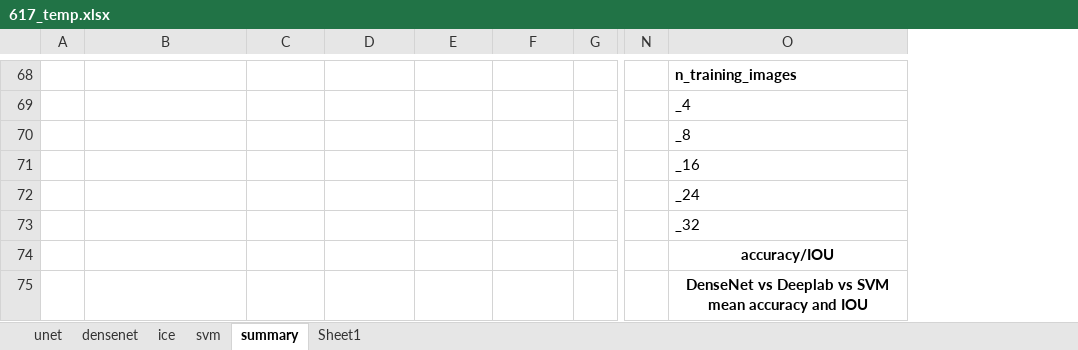
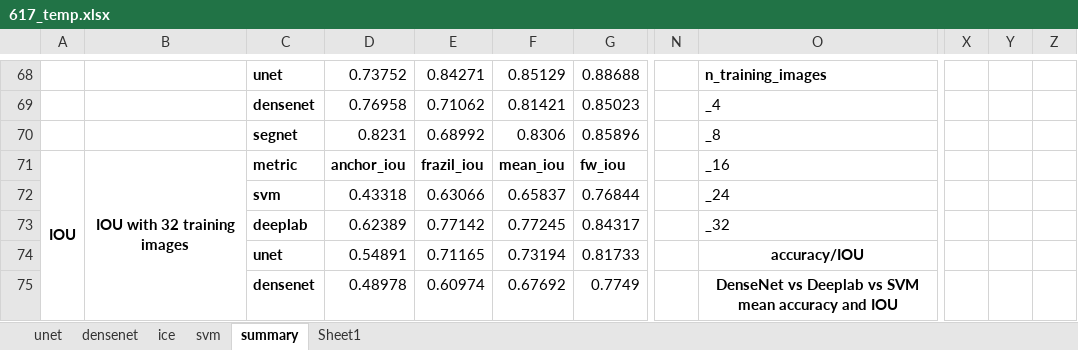
Before and after one commit to Madhukar7559/river_ice_segmentation, an Excel workbook: plotting/617_temp.xlsx, sheet summary, drawn as a sheet; only a part is shown, gaps mark what is left out; values as stored, in another font and other column widths than the file's, no borders; removed rows and columns are numbered as before the commit, all else as after; rows hold the shown columns only; the diff covers the shown part only; the diff names each change by its address in the sheet, - before the commit and + after, or states it on an @@ line.

```diff
--- a/plotting/617_temp.xlsx (sheet summary)
+++ b/plotting/617_temp.xlsx (sheet summary)
-column G, empty
+column G, rows 68-73: 0.88688 | 0.85023 | 0.85896 | fw_iou | 0.76844 | 0.84317
-column N, empty
+column N, empty
+column X, empty
+column Y, empty
+column Z, empty
-C68: (empty)
+C68: unet
-D68: (empty)
+D68: 0.73752
-E68: (empty)
+E68: 0.84271
-F68: (empty)
+F68: 0.85129
-C69: (empty)
+C69: densenet
-D69: (empty)
+D69: 0.76958
-E69: (empty)
+E69: 0.71062
-F69: (empty)
+F69: 0.81421
-C70: (empty)
+C70: segnet
-D70: (empty)
+D70: 0.8231
-E70: (empty)
+E70: 0.68992
-F70: (empty)
+F70: 0.8306
-A71: (empty)
+A71: IOU
+A71:A76 merged
-B71: (empty)
+B71: IOU with 32 training images
+B71:B76 merged
-C71: (empty)
+C71: metric
-D71: (empty)
+D71: anchor_iou
-E71: (empty)
+E71: frazil_iou
-F71: (empty)
+F71: mean_iou
-C72: (empty)
+C72: svm
-D72: (empty)
+D72: 0.43318
-E72: (empty)
+E72: 0.63066
-F72: (empty)
+F72: 0.65837
-C73: (empty)
+C73: deeplab
-D73: (empty)
+D73: 0.62389
-E73: (empty)
+E73: 0.77142
-F73: (empty)
+F73: 0.77245
-row 74:  |  |  |  |  |  |  |  | accuracy/IOU
-row 75:  |  |  |  |  |  |  |  | DenseNet vs Deeplab vs SVM mean accuracy and IOU
+row 74:  |  | unet | 0.54891 | 0.71165 | 0.73194 | 0.81733 |  | accuracy/IOU
+row 75:  |  | densenet | 0.48978 | 0.60974 | 0.67692 | 0.7749 |  | DenseNet vs Deeplab vs SVM mean accuracy and IOU
```
Also changed, not shown: 16 added rows, 16 removed rows, 59 edited cells and merged cells elsewhere in this sheet, 7 other files.
